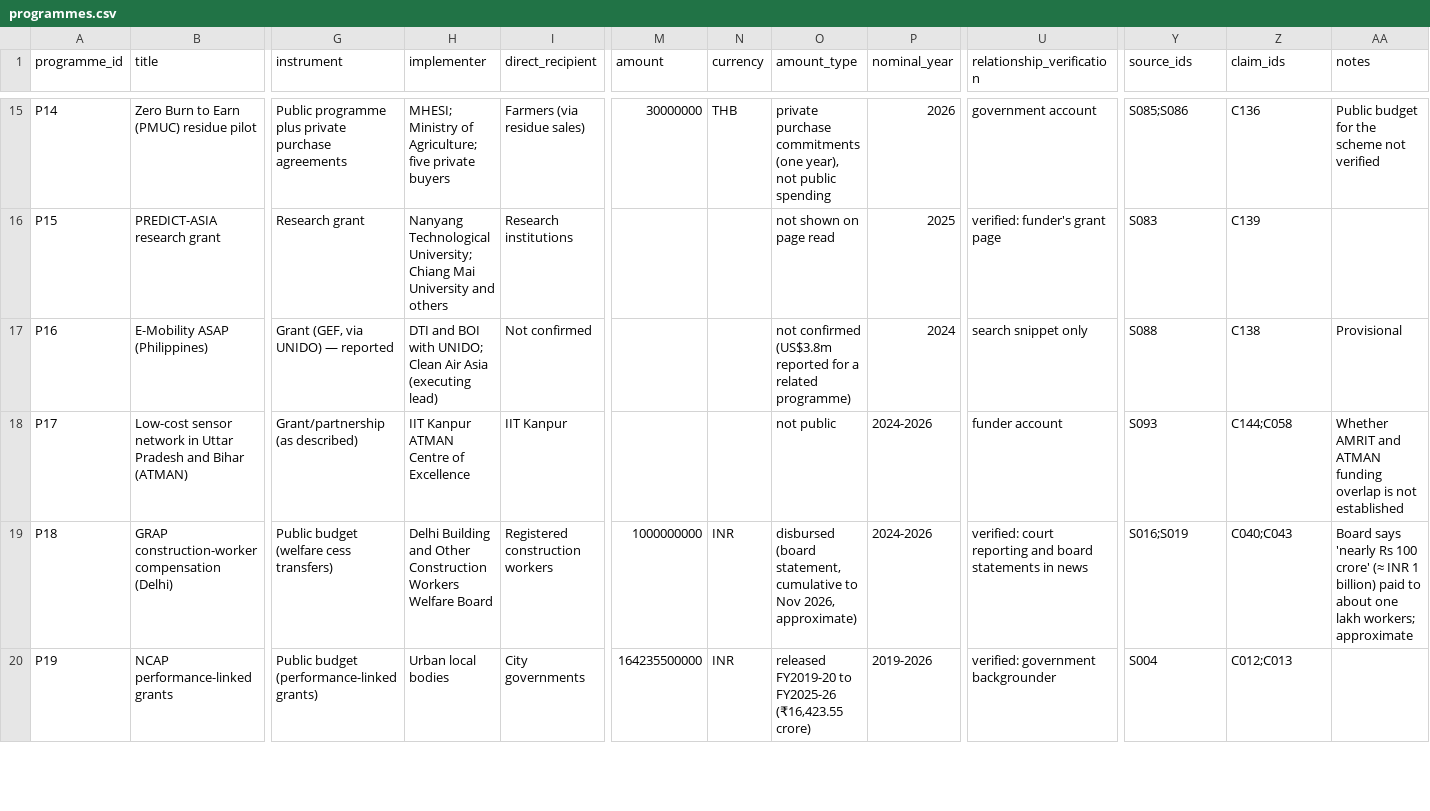
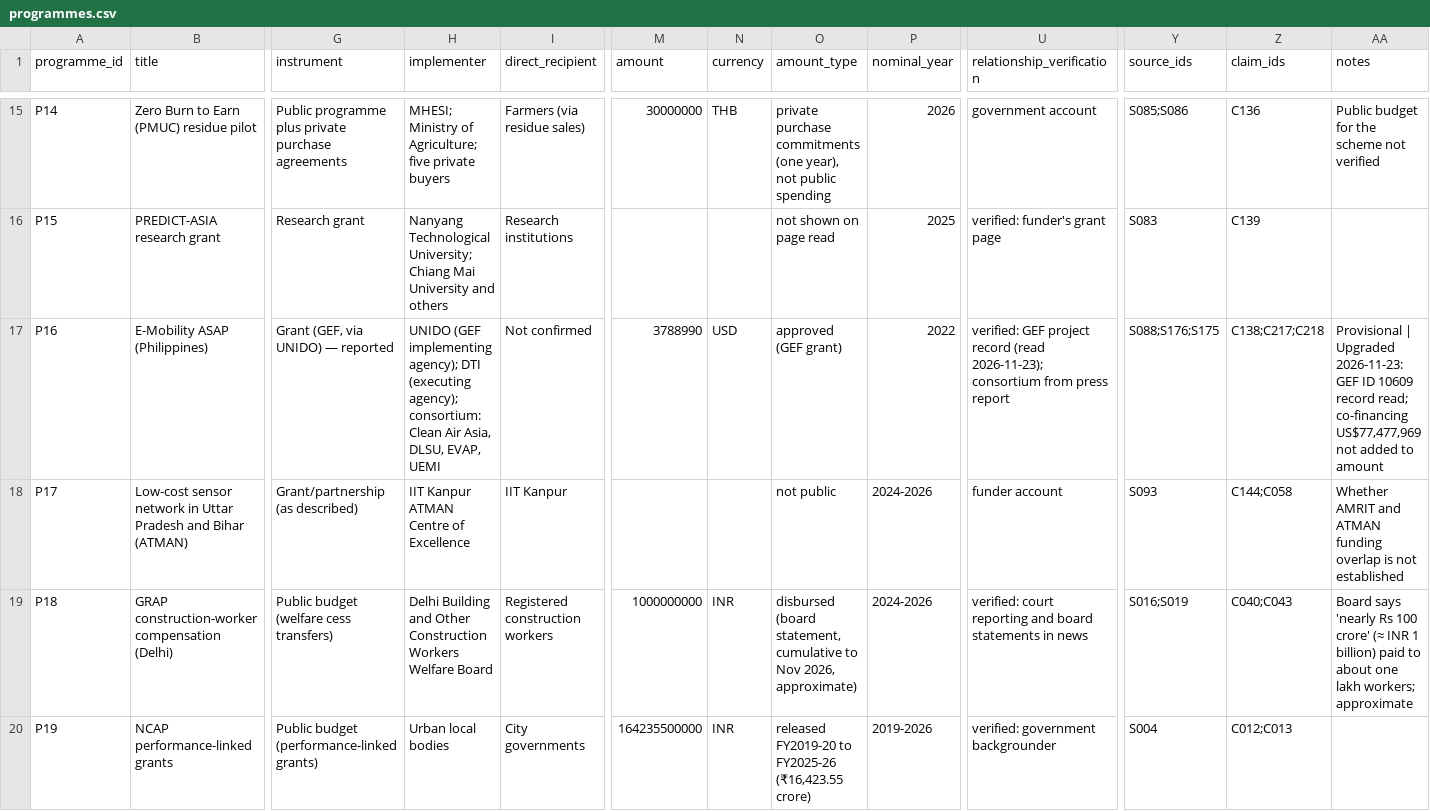
Before and after one commit to arunbh2/clean-air, a CSV file: research/data/programmes.csv, drawn as a sheet; only a part is shown, gaps mark what is left out; the diff names each change by its address in the sheet, - before the commit and + after, or states it on an @@ line.

```diff
--- a/research/data/programmes.csv
+++ b/research/data/programmes.csv
-H17 (implementer): DTI and BOI with UNIDO; Clean Air Asia (executing lead)
+H17 (implementer): UNIDO (GEF implementing agency); DTI (executing agency); consortium: Clean Air Asia, DLSU, EVAP, UEMI
-M17 (amount): (empty)
+M17 (amount): 3788990
-N17 (currency): (empty)
+N17 (currency): USD
-O17 (amount_type): not confirmed (US$3.8m reported for a related programme)
+O17 (amount_type): approved (GEF grant)
-P17 (nominal_year): 2024
+P17 (nominal_year): 2022
-U17 (relationship_verification): search snippet only
+U17 (relationship_verification): verified: GEF project record (read 2026-11-23); consortium from press report
-Y17 (source_ids): S088
+Y17 (source_ids): S088;S176;S175
-Z17 (claim_ids): C138
+Z17 (claim_ids): C138;C217;C218
-AA17 (notes): Provisional
+AA17 (notes): Provisional | Upgraded 2026-11-23: GEF ID 10609 record read; co-financing US$77,477,969 not added to amount
```
Also changed, not shown: 9 other files.
